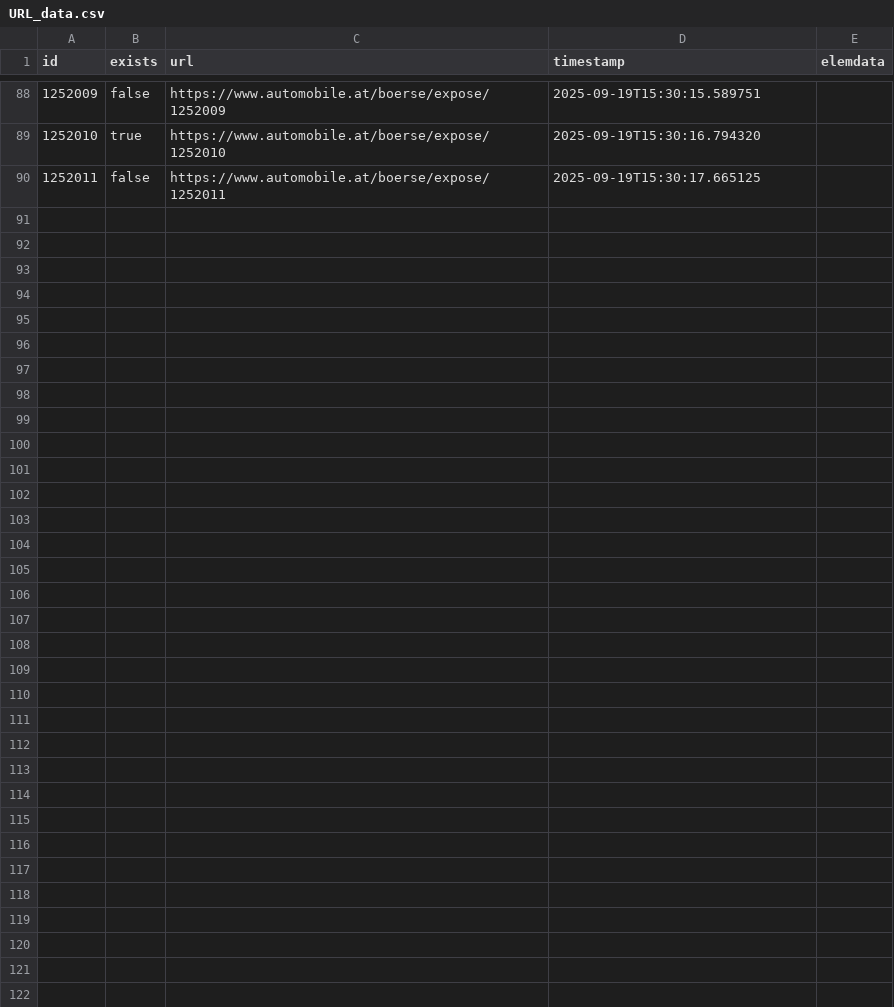
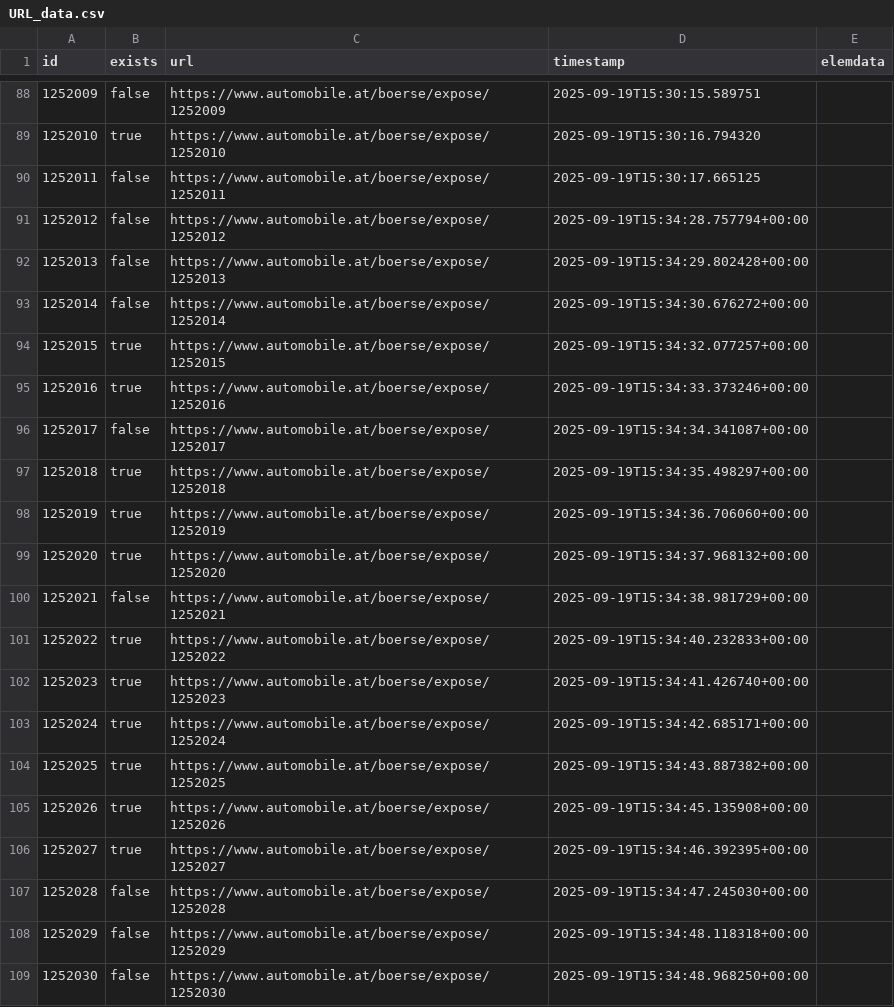
Before and after one commit to peterbecskei/BASE_SYAMT_EXT, a CSV file: URL_data.csv, drawn as a sheet; only a part is shown, gaps mark what is left out; the diff names each change by its address in the sheet, - before the commit and + after, or states it on an @@ line.

```diff
--- a/URL_data.csv
+++ b/URL_data.csv
+row 91: 1252012 | false | https://www.automobile.at/boerse/expose/1252012 | 2025-09-19T15:34:28.757794+00:00
+row 92: 1252013 | false | https://www.automobile.at/boerse/expose/1252013 | 2025-09-19T15:34:29.802428+00:00
+row 93: 1252014 | false | https://www.automobile.at/boerse/expose/1252014 | 2025-09-19T15:34:30.676272+00:00
+row 94: 1252015 | true | https://www.automobile.at/boerse/expose/1252015 | 2025-09-19T15:34:32.077257+00:00
+row 95: 1252016 | true | https://www.automobile.at/boerse/expose/1252016 | 2025-09-19T15:34:33.373246+00:00
+row 96: 1252017 | false | https://www.automobile.at/boerse/expose/1252017 | 2025-09-19T15:34:34.341087+00:00
+row 97: 1252018 | true | https://www.automobile.at/boerse/expose/1252018 | 2025-09-19T15:34:35.498297+00:00
+row 98: 1252019 | true | https://www.automobile.at/boerse/expose/1252019 | 2025-09-19T15:34:36.706060+00:00
+row 99: 1252020 | true | https://www.automobile.at/boerse/expose/1252020 | 2025-09-19T15:34:37.968132+00:00
+row 100: 1252021 | false | https://www.automobile.at/boerse/expose/1252021 | 2025-09-19T15:34:38.981729+00:00
+row 101: 1252022 | true | https://www.automobile.at/boerse/expose/1252022 | 2025-09-19T15:34:40.232833+00:00
+row 102: 1252023 | true | https://www.automobile.at/boerse/expose/1252023 | 2025-09-19T15:34:41.426740+00:00
+row 103: 1252024 | true | https://www.automobile.at/boerse/expose/1252024 | 2025-09-19T15:34:42.685171+00:00
+row 104: 1252025 | true | https://www.automobile.at/boerse/expose/1252025 | 2025-09-19T15:34:43.887382+00:00
+row 105: 1252026 | true | https://www.automobile.at/boerse/expose/1252026 | 2025-09-19T15:34:45.135908+00:00
+row 106: 1252027 | true | https://www.automobile.at/boerse/expose/1252027 | 2025-09-19T15:34:46.392395+00:00
+row 107: 1252028 | false | https://www.automobile.at/boerse/expose/1252028 | 2025-09-19T15:34:47.245030+00:00
+row 108: 1252029 | false | https://www.automobile.at/boerse/expose/1252029 | 2025-09-19T15:34:48.118318+00:00
+row 109: 1252030 | false | https://www.automobile.at/boerse/expose/1252030 | 2025-09-19T15:34:48.968250+00:00
```
Also changed, not shown: 2 other files.
